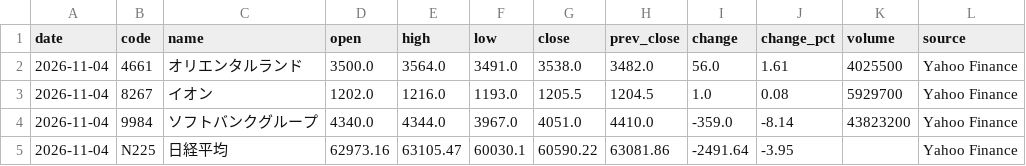
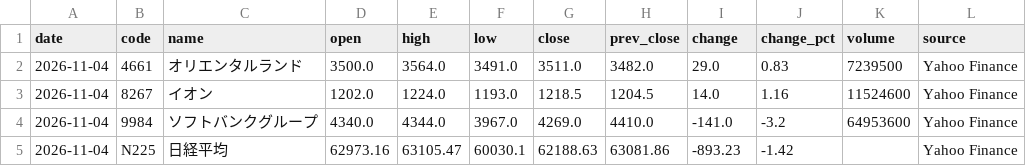
Before and after one commit to yuni10001/kabuka, a CSV file: data/history.csv, drawn as a sheet.

```diff
--- a/data/history.csv
+++ b/data/history.csv
@@ -1,5 +1,5 @@
 date,code,name,open,high,low,close,prev_close,change,change_pct,volume,source
-2026-11-04,4661,オリエンタルランド,3500.0,3564.0,3491.0,3538.0,3482.0,56.0,1.61,4025500,Yahoo Finance
-2026-11-04,8267,イオン,1202.0,1216.0,1193.0,1205.5,1204.5,1.0,0.08,5929700,Yahoo Finance
-2026-11-04,9984,ソフトバンクグループ,4340.0,4344.0,3967.0,4051.0,4410.0,-359.0,-8.14,43823200,Yahoo Finance
-2026-11-04,N225,日経平均,62973.16,63105.47,60030.1,60590.22,63081.86,-2491.64,-3.95,,Yahoo Finance
+2026-11-04,4661,オリエンタルランド,3500.0,3564.0,3491.0,3511.0,3482.0,29.0,0.83,7239500,Yahoo Finance
+2026-11-04,8267,イオン,1202.0,1224.0,1193.0,1218.5,1204.5,14.0,1.16,11524600,Yahoo Finance
+2026-11-04,9984,ソフトバンクグループ,4340.0,4344.0,3967.0,4269.0,4410.0,-141.0,-3.2,64953600,Yahoo Finance
+2026-11-04,N225,日経平均,62973.16,63105.47,60030.1,62188.63,63081.86,-893.23,-1.42,,Yahoo Finance
```
Also changed, not shown: 1 other file.
